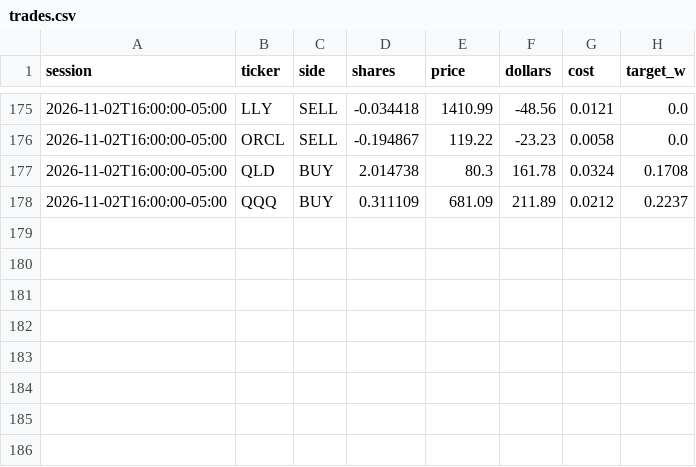
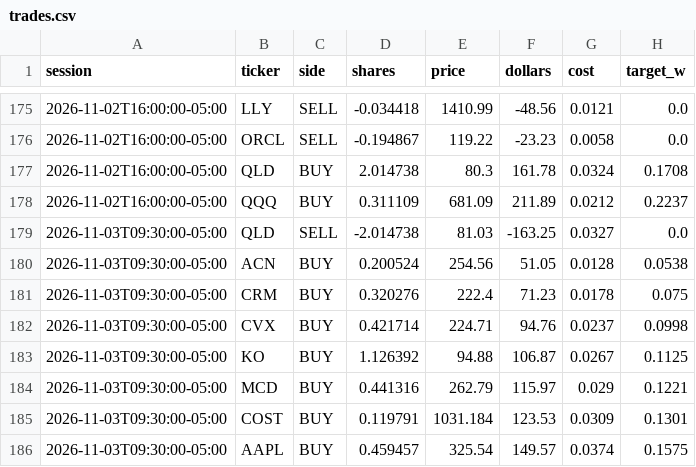
Before and after one commit to CSAyush/quantbot, a CSV file: paper_state/hf/accounts/shadow-alt/trades.csv, drawn as a sheet; only a part is shown, gaps mark what is left out.

Commit message:
paper: 2026-11-03 16:19 UTC

```diff
--- a/paper_state/hf/accounts/shadow-alt/trades.csv
+++ b/paper_state/hf/accounts/shadow-alt/trades.csv
@@ -178 +178,9 @@ session,ticker,side,shares,price,dollars,cost,target_w
 2026-11-02T16:00:00-05:00,QQQ,BUY,0.311109,681.09,211.89,0.0212,0.2237
+2026-11-03T09:30:00-05:00,QLD,SELL,-2.014738,81.03,-163.25,0.0327,0.0
+2026-11-03T09:30:00-05:00,ACN,BUY,0.200524,254.56,51.05,0.0128,0.0538
+2026-11-03T09:30:00-05:00,CRM,BUY,0.320276,222.4,71.23,0.0178,0.075
+2026-11-03T09:30:00-05:00,CVX,BUY,0.421714,224.71,94.76,0.0237,0.0998
+2026-11-03T09:30:00-05:00,KO,BUY,1.126392,94.88,106.87,0.0267,0.1125
+2026-11-03T09:30:00-05:00,MCD,BUY,0.441316,262.79,115.97,0.029,0.1221
+2026-11-03T09:30:00-05:00,COST,BUY,0.119791,1031.184,123.53,0.0309,0.1301
+2026-11-03T09:30:00-05:00,AAPL,BUY,0.459457,325.54,149.57,0.0374,0.1575
```
Also changed, not shown: paper_state/hf/accounts/shadow-growth/history.csv, paper_state/hf/accounts/shadow-growth/trades.csv, 15 other files.
